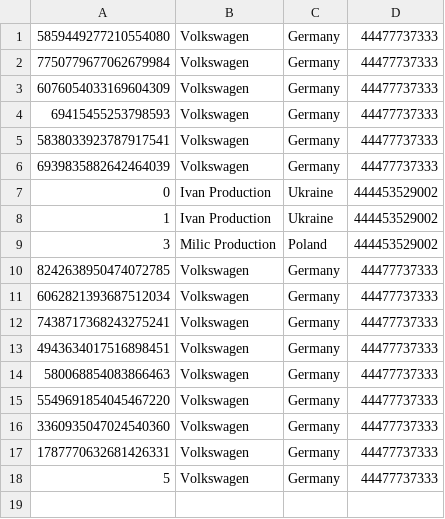
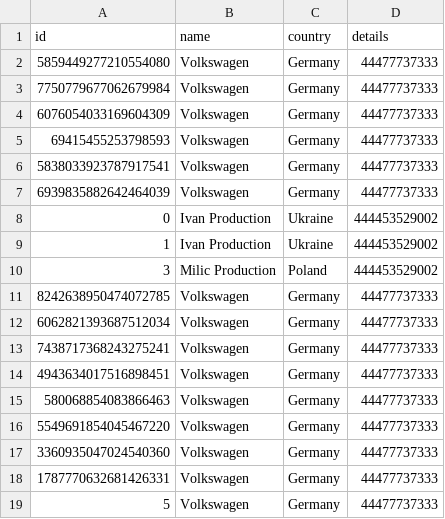
Before and after one commit to MazurenkoNick/souvenirsGFL, a CSV file: src/main/resources/producers.csv, drawn as a sheet; the diff names each change by its address in the sheet, - before the commit and + after, or states it on an @@ line.

Commit message:
Add header in the producer.csv file

```diff
--- a/src/main/resources/producers.csv
+++ b/src/main/resources/producers.csv
+row 1: id | name | country | details
```
Also changed, not shown: 1 other file.
